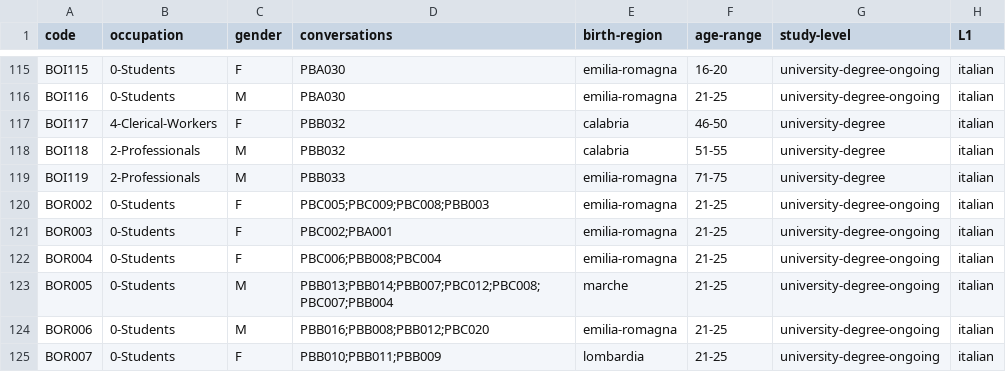
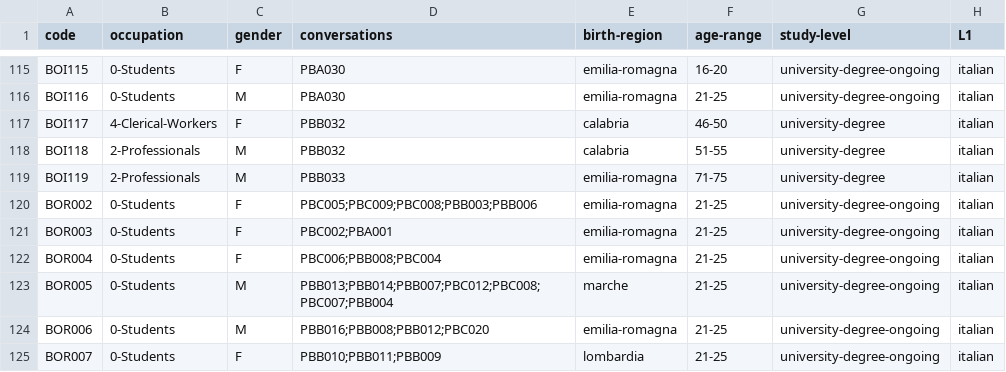
Before and after one commit to KIParla/ParlaBO, a TSV file: metadata/participants.tsv, drawn as a sheet; only a part is shown, gaps mark what is left out.

```diff
--- a/metadata/participants.tsv
+++ b/metadata/participants.tsv
@@ -119,3 +119,3 @@ BOI118	2-Professionals	M	PBB032	calabria	51-55	university-degree	italian
 BOI119	2-Professionals	M	PBB033	emilia-romagna	71-75	university-degree	italian
-BOR002	0-Students	F	PBC005;PBC009;PBC008;PBB003	emilia-romagna	21-25	university-degree-ongoing	italian
+BOR002	0-Students	F	PBC005;PBC009;PBC008;PBB003;PBB006	emilia-romagna	21-25	university-degree-ongoing	italian
 BOR003	0-Students	F	PBC002;PBA001	emilia-romagna	21-25	university-degree-ongoing	italian
```
Also changed, not shown: metadata/conversations.tsv.
